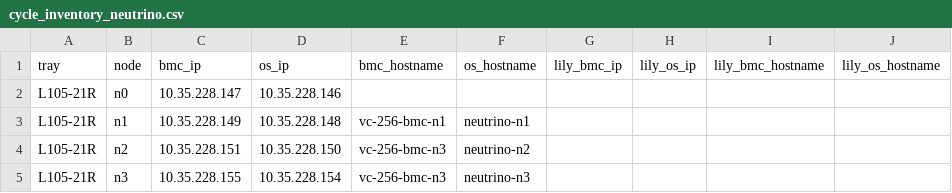
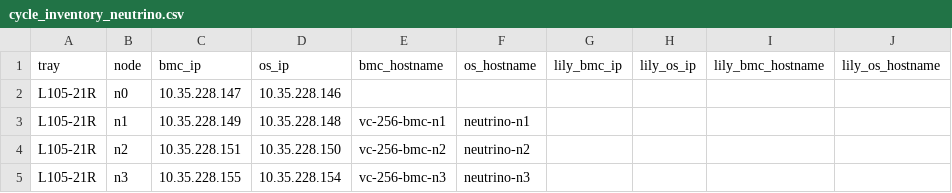
Before and after one commit to wistroneq3300/vera-cpu-rack-cycle, a CSV file: cycle_inventory_neutrino.csv, drawn as a sheet.

```diff
--- a/cycle_inventory_neutrino.csv
+++ b/cycle_inventory_neutrino.csv
@@ -3,3 +3,3 @@ L105-21R,n0,10.35.228.147,10.35.228.146,,,,,,
 L105-21R,n1,10.35.228.149,10.35.228.148,vc-256-bmc-n1,neutrino-n1,,,,
-L105-21R,n2,10.35.228.151,10.35.228.150,vc-256-bmc-n3,neutrino-n2,,,,
+L105-21R,n2,10.35.228.151,10.35.228.150,vc-256-bmc-n2,neutrino-n2,,,,
 L105-21R,n3,10.35.228.155,10.35.228.154,vc-256-bmc-n3,neutrino-n3,,,,
```
Also changed, not shown: 8 other files.
